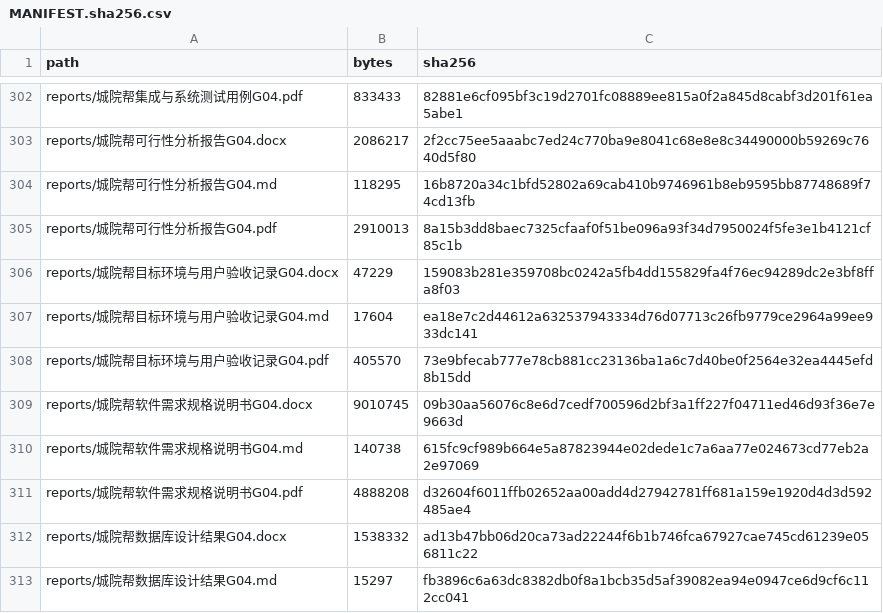
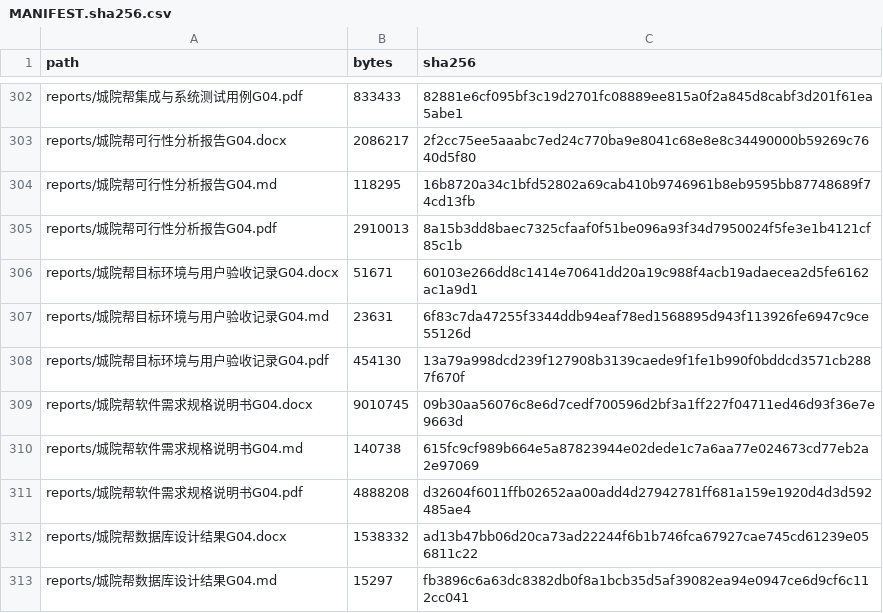
Before and after one commit to jason-bitc/HZCU-CampusHub, a CSV file: docs/project/MANIFEST.sha256.csv, drawn as a sheet; only a part is shown, gaps mark what is left out.

```diff
--- a/docs/project/MANIFEST.sha256.csv
+++ b/docs/project/MANIFEST.sha256.csv
@@ -305,5 +305,5 @@
 "reports/城院帮可行性分析报告G04.pdf","2910013","8a15b3dd8baec7325cfaaf0f51be096a93f34d7950024f5fe3e1b4121cf85c1b"
-"reports/城院帮目标环境与用户验收记录G04.docx","47229","159083b281e359708bc0242a5fb4dd155829fa4f76ec94289dc2e3bf8ffa8f03"
-"reports/城院帮目标环境与用户验收记录G04.md","17604","ea18e7c2d44612a632537943334d76d07713c26fb9779ce2964a99ee933dc141"
-"reports/城院帮目标环境与用户验收记录G04.pdf","405570","73e9bfecab777e78cb881cc23136ba1a6c7d40be0f2564e32ea4445efd8b15dd"
+"reports/城院帮目标环境与用户验收记录G04.docx","51671","60103e266dd8c1414e70641dd20a19c988f4acb19adaecea2d5fe6162ac1a9d1"
+"reports/城院帮目标环境与用户验收记录G04.md","23631","6f83c7da47255f3344ddb94eaf78ed1568895d943f113926fe6947c9ce55126d"
+"reports/城院帮目标环境与用户验收记录G04.pdf","454130","13a79a998dcd239f127908b3139caede9f1fe1b990f0bddcd3571cb2887f670f"
 "reports/城院帮软件需求规格说明书G04.docx","9010745","09b30aa56076c8e6d7cedf700596d2bf3a1ff227f04711ed46d93f36e7e9663d"
```
Also changed, not shown: 3 other files.
